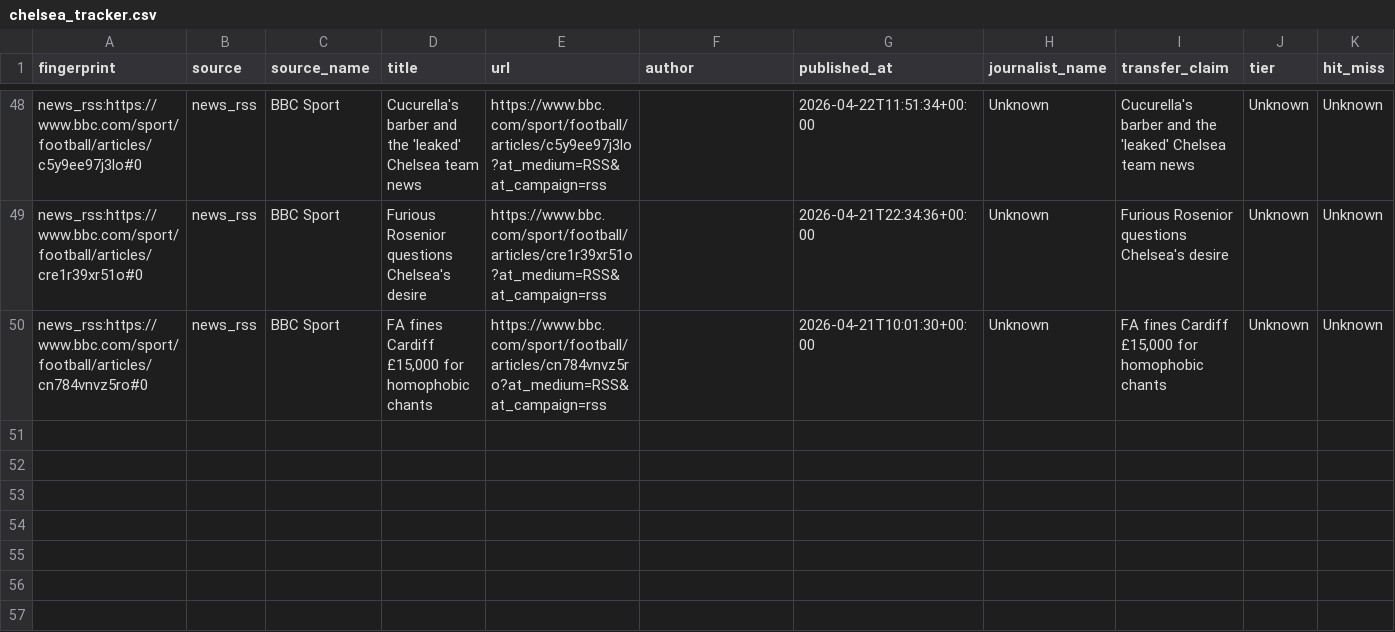
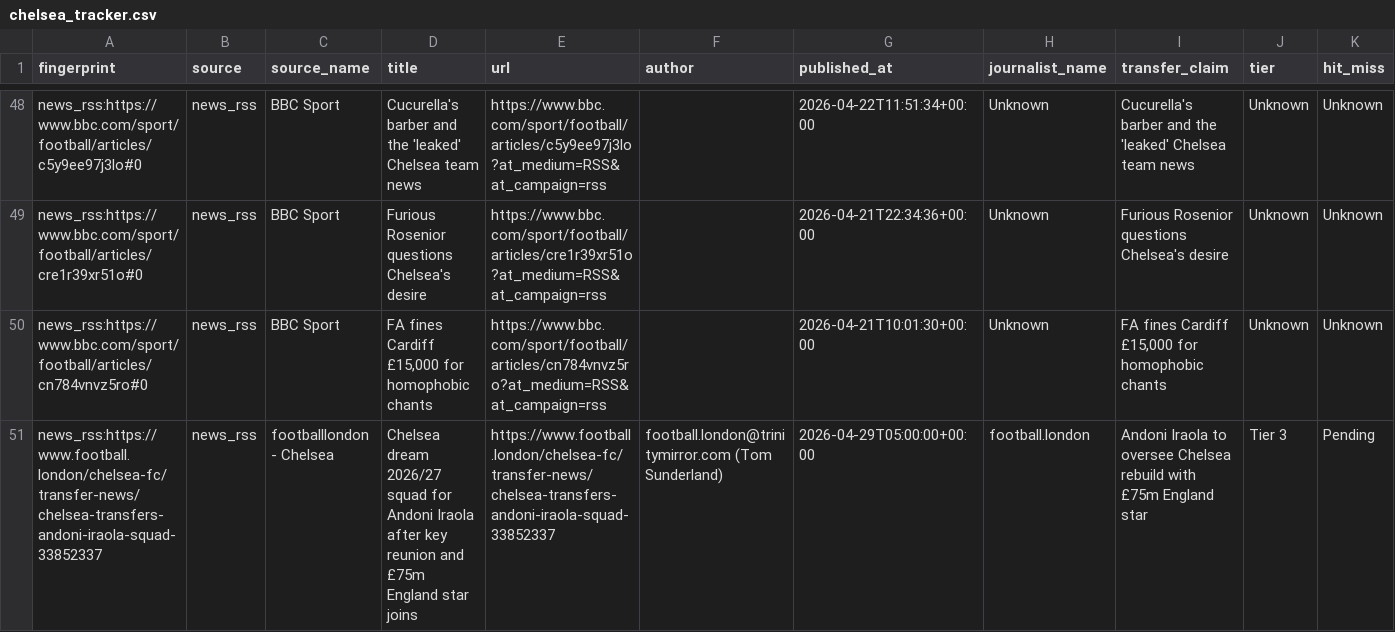
Before and after one commit to Chainarate/my-tracker, a CSV file: data/chelsea_tracker.csv, drawn as a sheet; only a part is shown, gaps mark what is left out; rows hold the shown columns only; the diff names each change by its address in the sheet, - before the commit and + after, or states it on an @@ line.

```diff
--- a/data/chelsea_tracker.csv
+++ b/data/chelsea_tracker.csv
+row 51: news_rss:https://www.football.london/chelsea-fc/transfer-news/chelsea-transfers-andoni-iraola-squad-33852337 | news_rss | footballlondon - Chelsea | Chelsea dream 2026/27 squad for Andoni Iraola after key reunion and £75m England star joins | https://www.football.london/chelsea-fc/transfer-news/chelsea-transfers-andoni-iraola-squad-33852337 | football.london@trinitymirror.com (Tom Sunderland) | 2026-04-29T05:00:00+00:00 | football.london | Andoni Iraola to oversee Chelsea rebuild with £75m England star | Tier 3 | Pending
```
